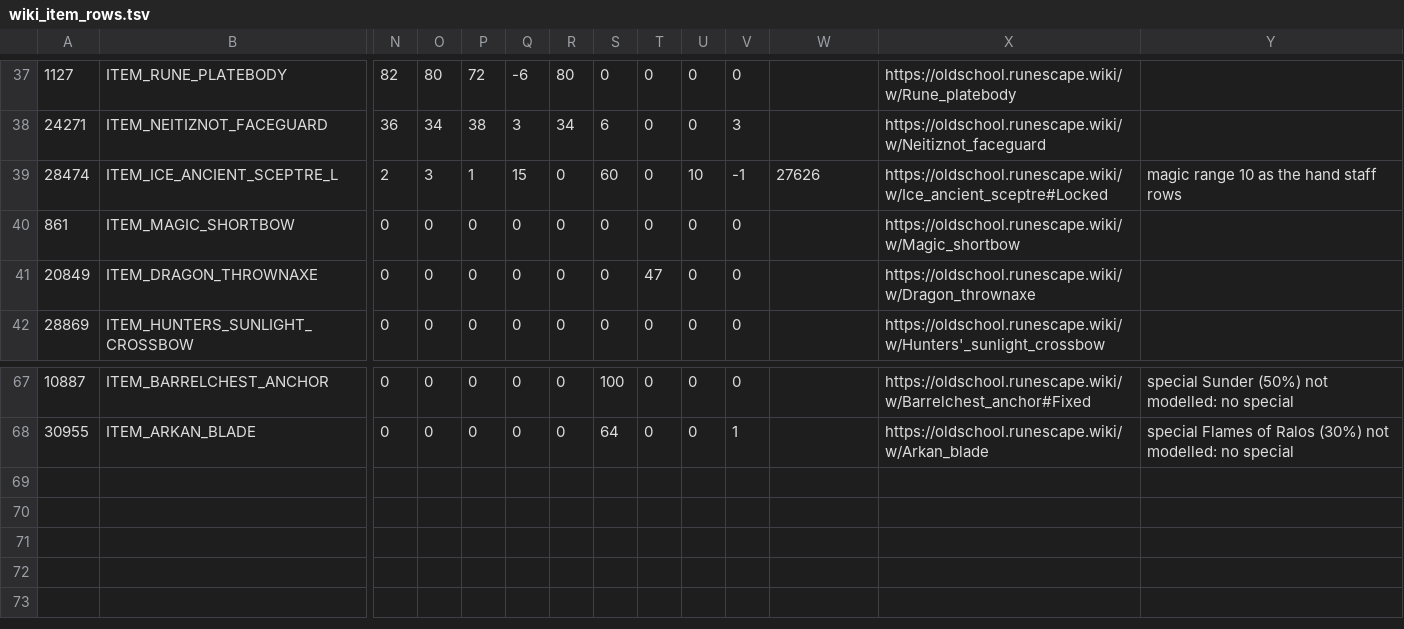
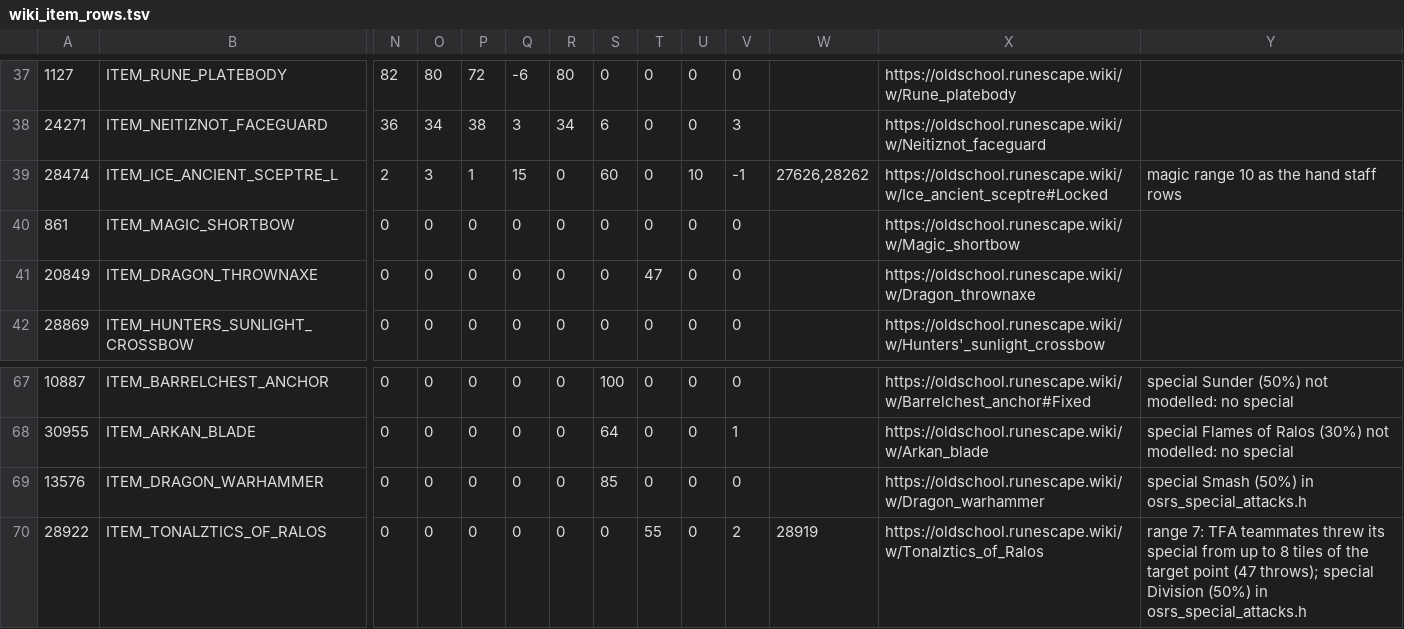
Before and after one commit to valtterivalo/PufferLib, a TSV file: ocean/osrs/items/wiki_item_rows.tsv, drawn as a sheet; only a part is shown, gaps mark what is left out; rows hold the shown columns only; the diff names each change by its address in the sheet, - before the commit and + after, or states it on an @@ line.

```diff
--- a/ocean/osrs/items/wiki_item_rows.tsv
+++ b/ocean/osrs/items/wiki_item_rows.tsv
-W39: 27626
+W39: 27626,28262
+row 69: 13576 | ITEM_DRAGON_WARHAMMER | 0 | 0 | 0 | 0 | 0 | 85 | 0 | 0 | 0 |  | https://oldschool.runescape.wiki/w/Dragon_warhammer | special Smash (50%) in osrs_special_attacks.h
+row 70: 28922 | ITEM_TONALZTICS_OF_RALOS | 0 | 0 | 0 | 0 | 0 | 0 | 55 | 0 | 2 | 28919 | https://oldschool.runescape.wiki/w/Tonalztics_of_Ralos | range 7: TFA teammates threw its special from up to 8 tiles of the target point (47 throws); special Division (50%) in osrs_special_attacks.h
```
Also changed, not shown: 24 other files.
